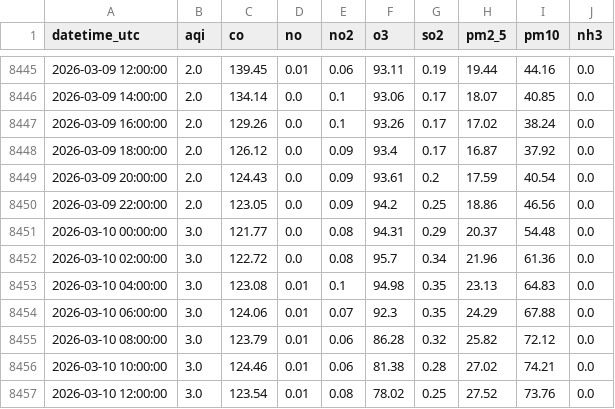
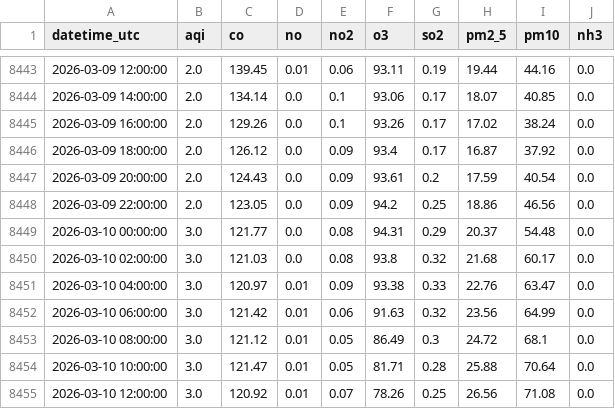
Before and after one commit to mehveenfasih3/10_pearls_internship, a CSV file: data/karachi_2_years.csv, drawn as a sheet; only a part is shown, gaps mark what is left out; the diff covers the shown part only.

```diff
--- a/data/karachi_2_years.csv
+++ b/data/karachi_2_years.csv
@@ -8451,7 +8449,7 @@ datetime_utc,aqi,co,no,no2,o3,so2,pm2_5,pm10,nh3
 2026-03-10 00:00:00,3.0,121.77,0.0,0.08,94.31,0.29,20.37,54.48,0.0
-2026-03-10 02:00:00,3.0,122.72,0.0,0.08,95.7,0.34,21.96,61.36,0.0
-2026-03-10 04:00:00,3.0,123.08,0.01,0.1,94.98,0.35,23.13,64.83,0.0
-2026-03-10 06:00:00,3.0,124.06,0.01,0.07,92.3,0.35,24.29,67.88,0.0
-2026-03-10 08:00:00,3.0,123.79,0.01,0.06,86.28,0.32,25.82,72.12,0.0
-2026-03-10 10:00:00,3.0,124.46,0.01,0.06,81.38,0.28,27.02,74.21,0.0
-2026-03-10 12:00:00,3.0,123.54,0.01,0.08,78.02,0.25,27.52,73.76,0.0
+2026-03-10 02:00:00,3.0,121.03,0.0,0.08,93.8,0.32,21.68,60.17,0.0
+2026-03-10 04:00:00,3.0,120.97,0.01,0.09,93.38,0.33,22.76,63.47,0.0
+2026-03-10 06:00:00,3.0,121.42,0.01,0.06,91.63,0.32,23.56,64.99,0.0
+2026-03-10 08:00:00,3.0,121.12,0.01,0.05,86.49,0.3,24.72,68.1,0.0
+2026-03-10 10:00:00,3.0,121.47,0.01,0.05,81.71,0.28,25.88,70.64,0.0
+2026-03-10 12:00:00,3.0,120.92,0.01,0.07,78.26,0.25,26.56,71.08,0.0
```
Also changed, not shown: 2 added rows, 2 removed rows and 31 edited cells elsewhere in this file.
